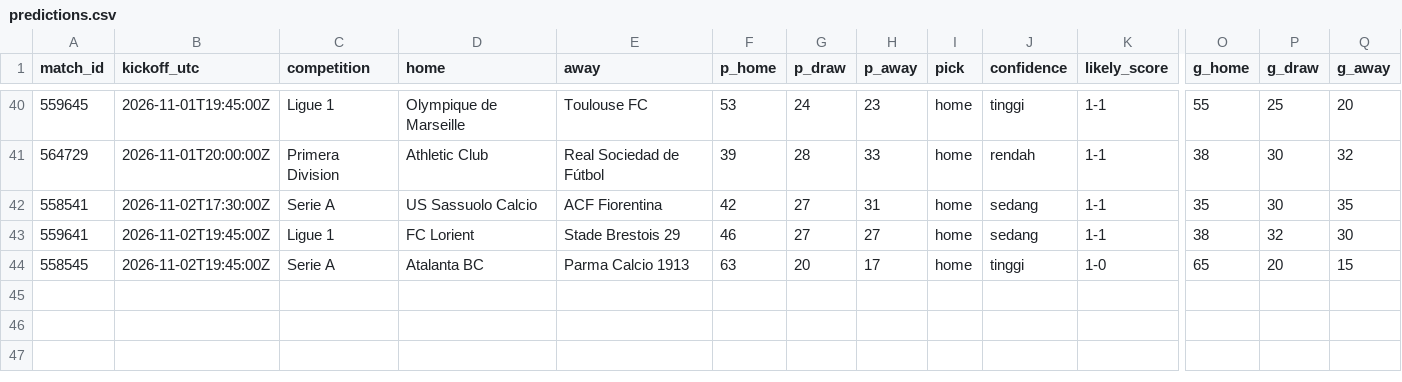
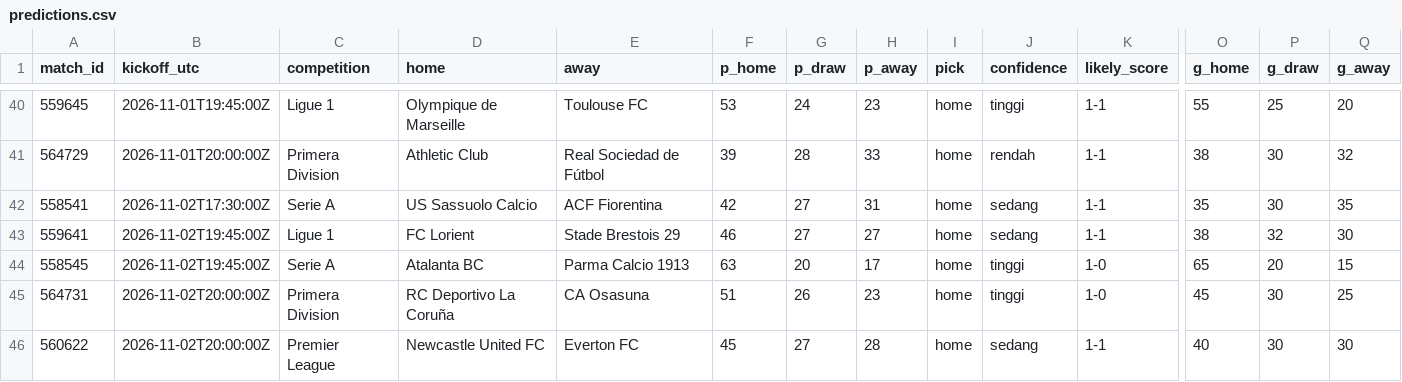
Before and after one commit to Byzx16/football-agent, a CSV file: predictions.csv, drawn as a sheet; only a part is shown, gaps mark what is left out; rows hold the shown columns only; the diff names each change by its address in the sheet, - before the commit and + after, or states it on an @@ line.

```diff
--- a/predictions.csv
+++ b/predictions.csv
+row 45: 564731 | 2026-11-02T20:00:00Z | Primera Division | RC Deportivo La Coruña | CA Osasuna | 51 | 26 | 23 | home | tinggi | 1-0 | 45 | 30 | 25
+row 46: 560622 | 2026-11-02T20:00:00Z | Premier League | Newcastle United FC | Everton FC | 45 | 27 | 28 | home | sedang | 1-1 | 40 | 30 | 30
```
Also changed, not shown: 2 other files.
